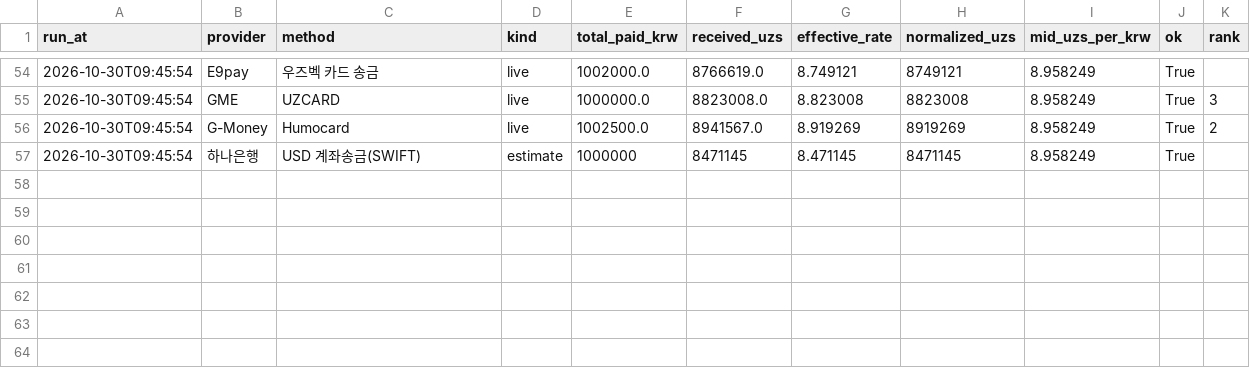
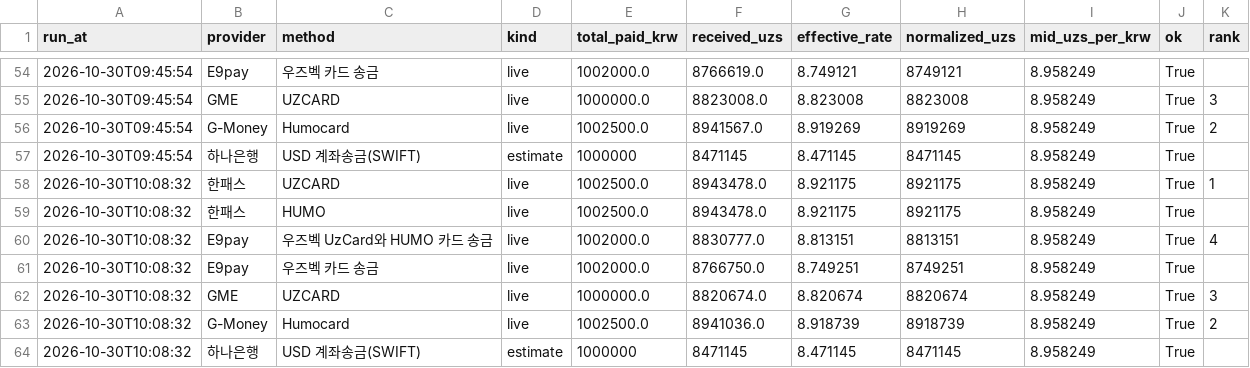
Before and after one commit to ozoda798305-bot/remit-compare, a CSV file: data/history.csv, drawn as a sheet; only a part is shown, gaps mark what is left out.

```diff
--- a/data/history.csv
+++ b/data/history.csv
@@ -57 +57,8 @@ run_at,provider,method,kind,total_paid_krw,received_uzs,effective_rate,normalize
 2026-10-30T09:45:54,하나은행,USD 계좌송금(SWIFT),estimate,1000000,8471145,8.471145,8471145,8.958249,True,
+2026-10-30T10:08:32,한패스,UZCARD,live,1002500.0,8943478.0,8.921175,8921175,8.958249,True,1
+2026-10-30T10:08:32,한패스,HUMO,live,1002500.0,8943478.0,8.921175,8921175,8.958249,True,
+2026-10-30T10:08:32,E9pay,우즈벡 UzCard와 HUMO 카드 송금,live,1002000.0,8830777.0,8.813151,8813151,8.958249,True,4
+2026-10-30T10:08:32,E9pay,우즈벡 카드 송금,live,1002000.0,8766750.0,8.749251,8749251,8.958249,True,
+2026-10-30T10:08:32,GME,UZCARD,live,1000000.0,8820674.0,8.820674,8820674,8.958249,True,3
+2026-10-30T10:08:32,G-Money,Humocard,live,1002500.0,8941036.0,8.918739,8918739,8.958249,True,2
+2026-10-30T10:08:32,하나은행,USD 계좌송금(SWIFT),estimate,1000000,8471145,8.471145,8471145,8.958249,True,
```
